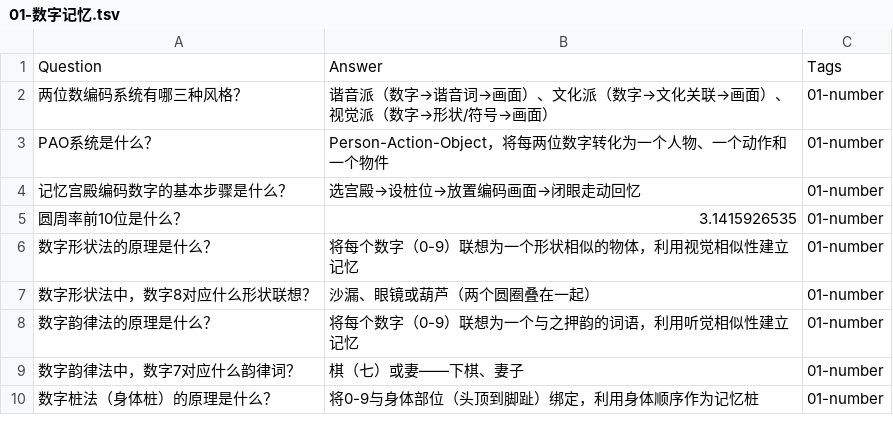
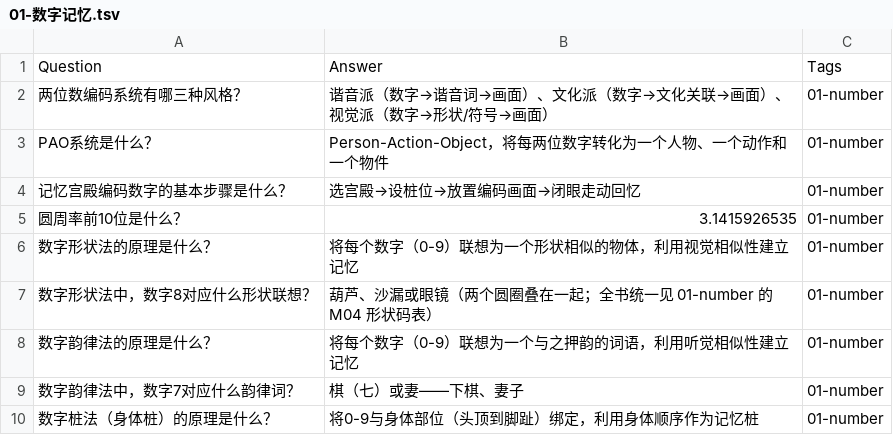
Before and after one commit to brother2050/memory-guide, a TSV file: anki/01-数字记忆.tsv, drawn as a sheet; only a part is shown.

```diff
--- a/anki/01-数字记忆.tsv
+++ b/anki/01-数字记忆.tsv
@@ -6,3 +6,3 @@ PAO系统是什么？	Person-Action-Object，将每两位数字转化为一个
 数字形状法的原理是什么？	将每个数字（0-9）联想为一个形状相似的物体，利用视觉相似性建立记忆	01-number
-数字形状法中，数字8对应什么形状联想？	沙漏、眼镜或葫芦（两个圆圈叠在一起）	01-number
+数字形状法中，数字8对应什么形状联想？	葫芦、沙漏或眼镜（两个圆圈叠在一起；全书统一见 01-number 的 M04 形状码表）	01-number
 数字韵律法的原理是什么？	将每个数字（0-9）联想为一个与之押韵的词语，利用听觉相似性建立记忆	01-number
```
Also changed, not shown: anki/14-路线记忆.tsv, anki/15-程序记忆.tsv, 21 other files.
